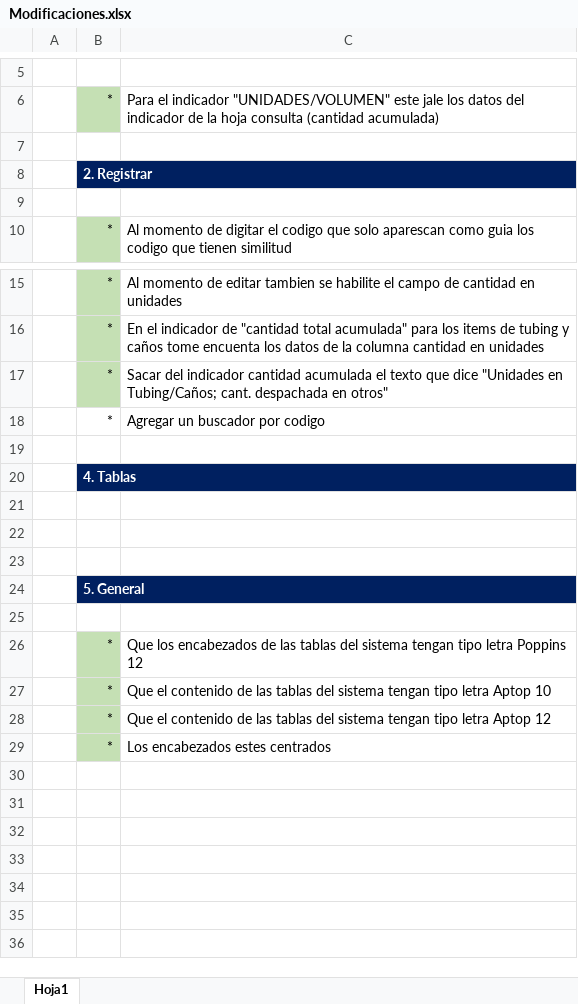
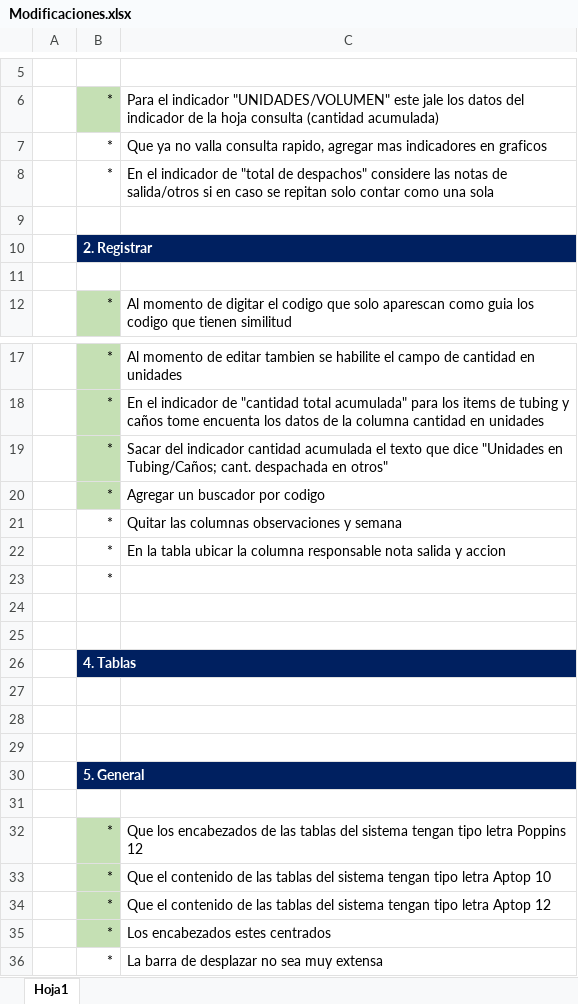
Before and after one commit to alexclavijo232-hue/Registro-Despachos, an Excel workbook: Modificaciones.xlsx, sheet Hoja1, drawn as a sheet; only a part is shown, gaps mark what is left out; values as stored, in another font and other column widths than the file's, no borders; addresses are those after the commit; the diff names each change by its address in the sheet, - before the commit and + after, or states it on an @@ line.

```diff
--- a/Modificaciones.xlsx (sheet Hoja1)
+++ b/Modificaciones.xlsx (sheet Hoja1)
+row 7:  | * | Que ya no valla consulta rapido, agregar mas indicadores en graficos
+row 8:  | * | En el indicador de "total de despachos" considere las notas de salida/otros si en caso se repitan solo contar como una sola
-B20 fill: none
+B20 fill: #C5E0B4
+row 21:  | * | Quitar las columnas observaciones y semana
+row 22:  | * | En la tabla ubicar la columna responsable nota salida y accion
+row 23:  | *
+row 24: (empty)
+row 36:  | * | La barra de desplazar no sea muy extensa
```
Also changed, not shown: 2 other files.
